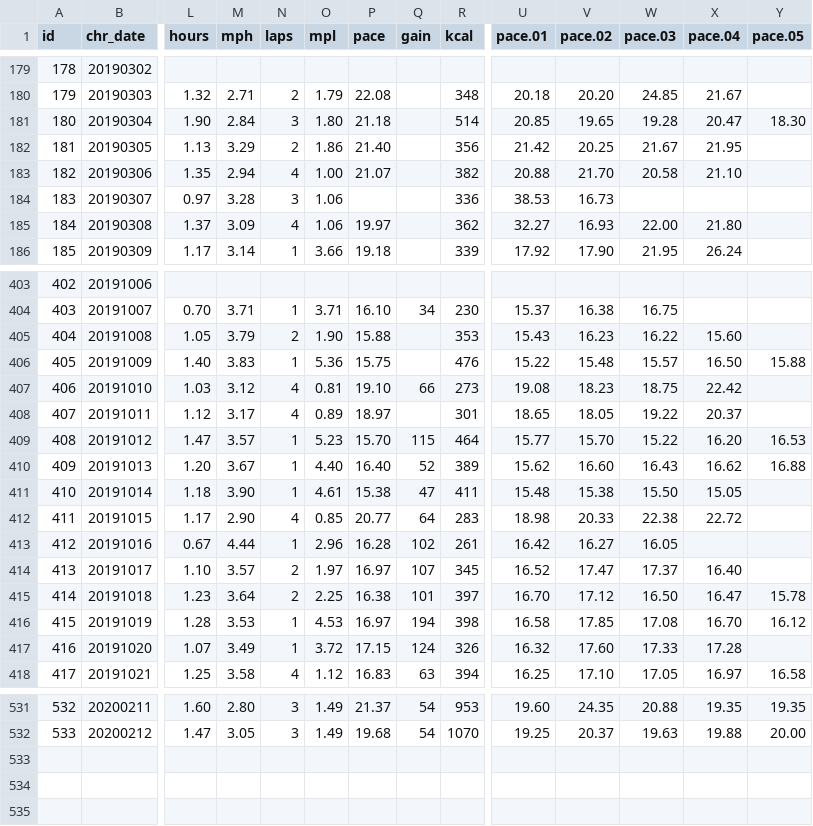
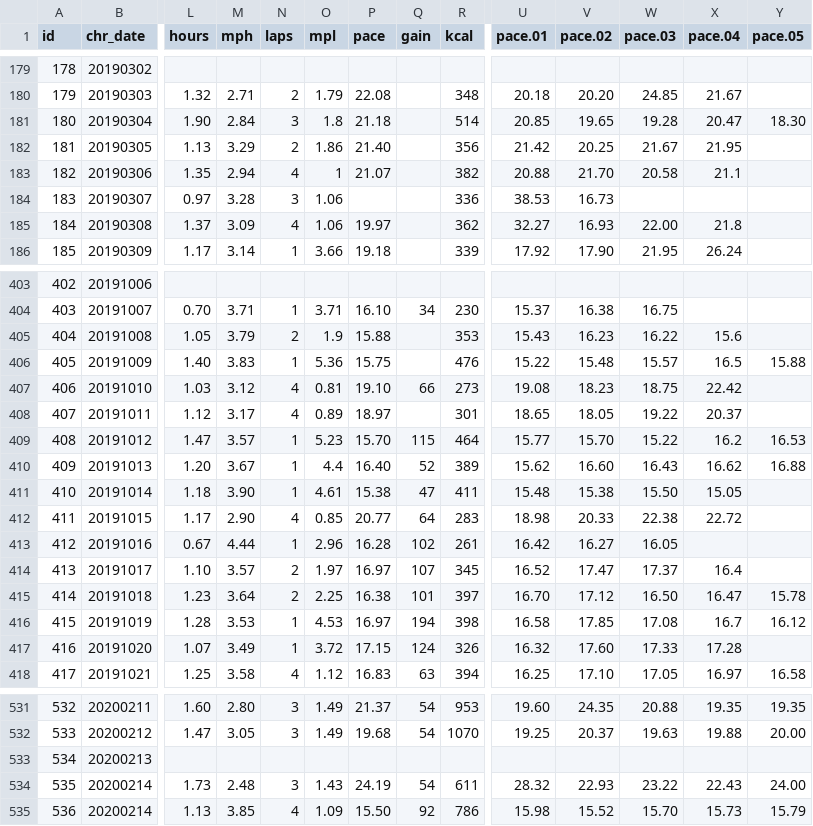
Before and after one commit to gitHubSlinkman/MyWalks, a CSV file: data/days.csv, drawn as a sheet; only a part is shown, gaps mark what is left out; rows hold the shown columns only; the diff covers the shown part only; the diff names each change by its address in the sheet, - before the commit and + after, or states it on an @@ line.

```diff
--- a/data/days.csv
+++ b/data/days.csv
-O181 (mpl): 1.80
+O181 (mpl): 1.8
-O183 (mpl): 1.00
+O183 (mpl): 1
-X183 (pace.04): 21.10
+X183 (pace.04): 21.1
-X185 (pace.04): 21.80
+X185 (pace.04): 21.8
-O405 (mpl): 1.90
+O405 (mpl): 1.9
-X405 (pace.04): 15.60
+X405 (pace.04): 15.6
-X406 (pace.04): 16.50
+X406 (pace.04): 16.5
-X409 (pace.04): 16.20
+X409 (pace.04): 16.2
-O410 (mpl): 4.40
+O410 (mpl): 4.4
-X414 (pace.04): 16.40
+X414 (pace.04): 16.4
-X416 (pace.04): 16.70
+X416 (pace.04): 16.7
+row 533: 534 | 20200213
+row 534: 535 | 20200214 | 1.73 | 2.48 | 3 | 1.43 | 24.19 | 54 | 611 | 28.32 | 22.93 | 23.22 | 22.43 | 24.00
+row 535: 536 | 20200214 | 1.13 | 3.85 | 4 | 1.09 | 15.50 | 92 | 786 | 15.98 | 15.52 | 15.70 | 15.73 | 15.79
```
Also changed, not shown: 109 edited cells elsewhere in this file, 7 other files.
